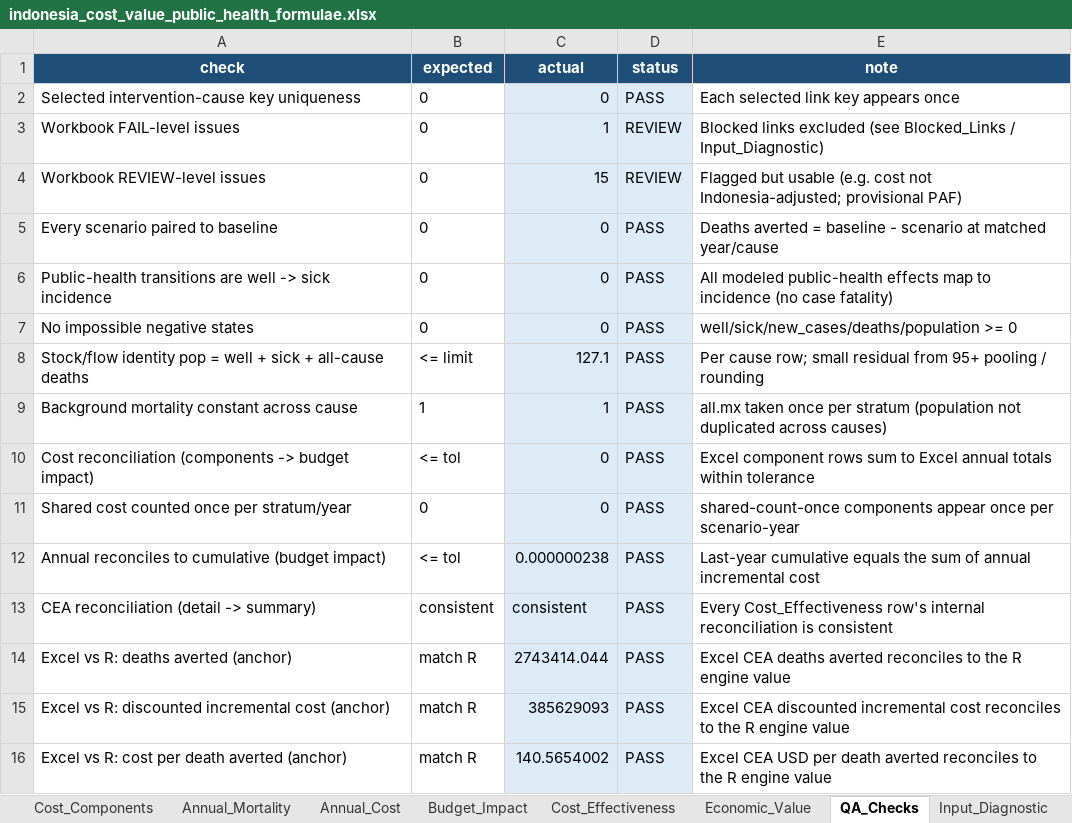
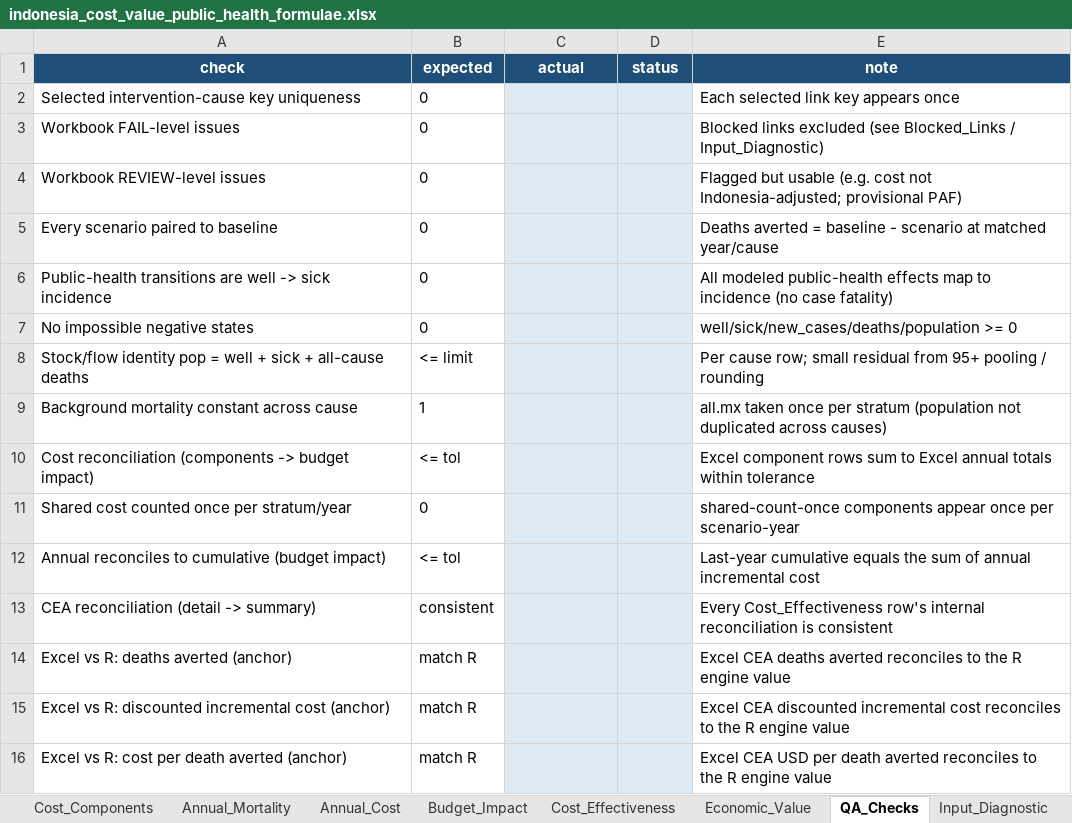
Before and after one commit to Disease-Control-Priorities/uw-wb-indonesia-ncd, an Excel workbook: output/indonesia_cost_value_public_health_formulae.xlsx, sheet QA_Checks, drawn as a sheet; values as stored, in another font and other column widths than the file's, no borders; conditional formats not drawn; the diff names each change by its address in the sheet, - before the commit and + after, or states it on an @@ line.

```diff
--- a/output/indonesia_cost_value_public_health_formulae.xlsx (sheet QA_Checks)
+++ b/output/indonesia_cost_value_public_health_formulae.xlsx (sheet QA_Checks)
-C2 (actual): 0
+C2 (actual): (empty)
-D2 (status): PASS
+D2 (status): (empty)
-C3 (actual): 1
+C3 (actual): (empty)
-D3:D4 (status): REVIEW
+D3:D4 (status): (empty)
-C4 (actual): 15
+C4 (actual): (empty)
-C5:C7 (actual): 0
+C5:C7 (actual): (empty)
-D5:D16 (status): PASS
+D5:D16 (status): (empty)
-C8 (actual): 127.1
+C8 (actual): (empty)
-C9 (actual): 1
+C9 (actual): (empty)
-C10:C11 (actual): 0
+C10:C11 (actual): (empty)
-C12 (actual): 0.000000238
+C12 (actual): (empty)
-C13 (actual): consistent
+C13 (actual): (empty)
-C14 (actual): 2743414.044
+C14 (actual): (empty)
-C15 (actual): 385629093
+C15 (actual): (empty)
-C16 (actual): 140.5654002
+C16 (actual): (empty)
```
Also changed, not shown: sheet Annual_Mortality, sheet Annual_Cost, sheet Budget_Impact, sheet Selected_Interventions, sheet Cost_Effectiveness, sheet Effect_Parameters, 3 more sheets, hidden cells, output/indonesia_model_cost_value_formulae.xlsx, 18 other files.
